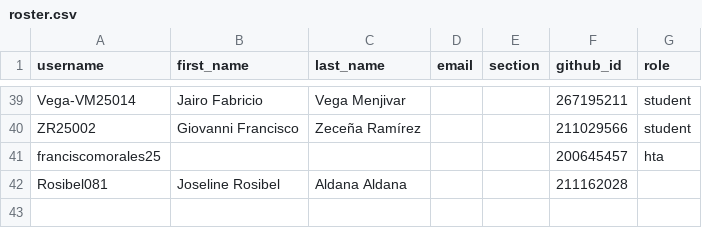
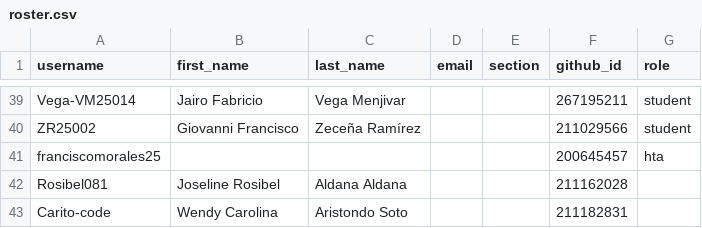
Before and after one commit to UESORG/classroom50, a CSV file: poogt03/roster.csv, drawn as a sheet; only a part is shown, gaps mark what is left out; the diff names each change by its address in the sheet, - before the commit and + after, or states it on an @@ line.

Commit message:
[Classroom 50] Add student: poogt03/Carito-code

```diff
--- a/poogt03/roster.csv
+++ b/poogt03/roster.csv
+row 43: Carito-code | Wendy Carolina | Aristondo Soto |  |  | 211182831
```
